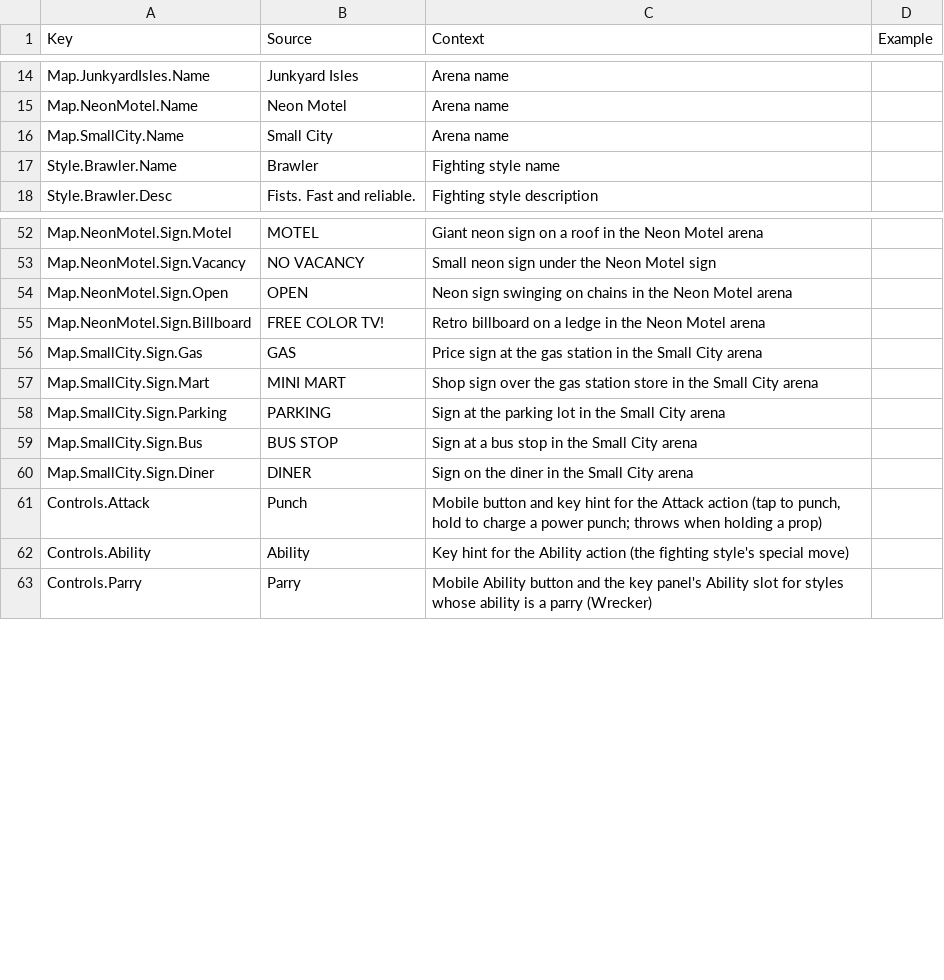
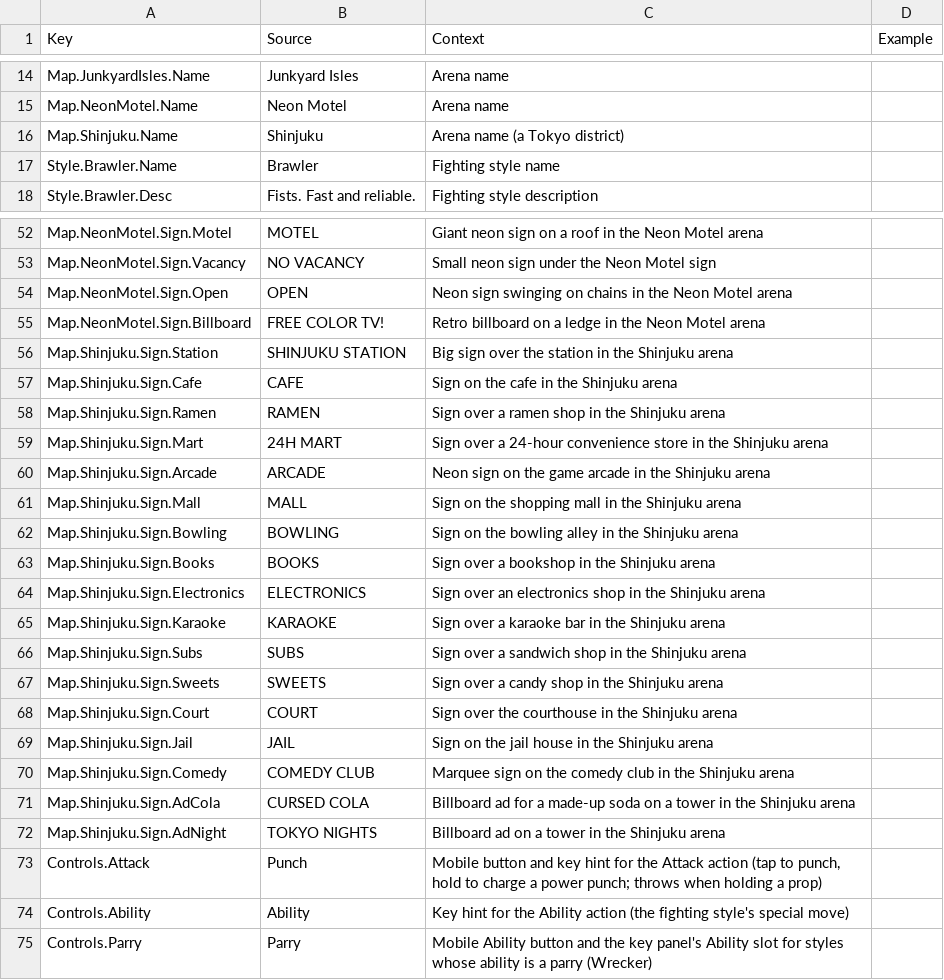
Before and after one commit to xbunny416/House-Brawl, a CSV file: src/localization/GameStrings.csv, drawn as a sheet; only a part is shown, gaps mark what is left out.

```diff
--- a/src/localization/GameStrings.csv
+++ b/src/localization/GameStrings.csv
@@ -15,3 +15,3 @@ Map.JunkyardIsles.Name,Junkyard Isles,Arena name,
 Map.NeonMotel.Name,Neon Motel,Arena name,
-Map.SmallCity.Name,Small City,Arena name,
+Map.Shinjuku.Name,Shinjuku,Arena name (a Tokyo district),
 Style.Brawler.Name,Brawler,Fighting style name,
@@ -55,7 +55,19 @@ Map.NeonMotel.Sign.Open,OPEN,Neon sign swinging on chains in the Neon Motel aren
 Map.NeonMotel.Sign.Billboard,FREE COLOR TV!,Retro billboard on a ledge in the Neon Motel arena,
-Map.SmallCity.Sign.Gas,GAS,Price sign at the gas station in the Small City arena,
-Map.SmallCity.Sign.Mart,MINI MART,Shop sign over the gas station store in the Small City arena,
-Map.SmallCity.Sign.Parking,PARKING,Sign at the parking lot in the Small City arena,
-Map.SmallCity.Sign.Bus,BUS STOP,Sign at a bus stop in the Small City arena,
-Map.SmallCity.Sign.Diner,DINER,Sign on the diner in the Small City arena,
+Map.Shinjuku.Sign.Station,SHINJUKU STATION,Big sign over the station in the Shinjuku arena,
+Map.Shinjuku.Sign.Cafe,CAFE,Sign on the cafe in the Shinjuku arena,
+Map.Shinjuku.Sign.Ramen,RAMEN,Sign over a ramen shop in the Shinjuku arena,
+Map.Shinjuku.Sign.Mart,24H MART,Sign over a 24-hour convenience store in the Shinjuku arena,
+Map.Shinjuku.Sign.Arcade,ARCADE,Neon sign on the game arcade in the Shinjuku arena,
+Map.Shinjuku.Sign.Mall,MALL,Sign on the shopping mall in the Shinjuku arena,
+Map.Shinjuku.Sign.Bowling,BOWLING,Sign on the bowling alley in the Shinjuku arena,
+Map.Shinjuku.Sign.Books,BOOKS,Sign over a bookshop in the Shinjuku arena,
+Map.Shinjuku.Sign.Electronics,ELECTRONICS,Sign over an electronics shop in the Shinjuku arena,
+Map.Shinjuku.Sign.Karaoke,KARAOKE,Sign over a karaoke bar in the Shinjuku arena,
+Map.Shinjuku.Sign.Subs,SUBS,Sign over a sandwich shop in the Shinjuku arena,
+Map.Shinjuku.Sign.Sweets,SWEETS,Sign over a candy shop in the Shinjuku arena,
+Map.Shinjuku.Sign.Court,COURT,Sign over the courthouse in the Shinjuku arena,
+Map.Shinjuku.Sign.Jail,JAIL,Sign on the jail house in the Shinjuku arena,
+Map.Shinjuku.Sign.Comedy,COMEDY CLUB,Marquee sign on the comedy club in the Shinjuku arena,
+Map.Shinjuku.Sign.AdCola,CURSED COLA,Billboard ad for a made-up soda on a tower in the Shinjuku arena,
+Map.Shinjuku.Sign.AdNight,TOKYO NIGHTS,Billboard ad on a tower in the Shinjuku arena,
 Controls.Attack,Punch,"Mobile button and key hint for the Attack action (tap to punch, hold to charge a power punch; throws when holding a prop)",
```
Also changed, not shown: 19 other files.
